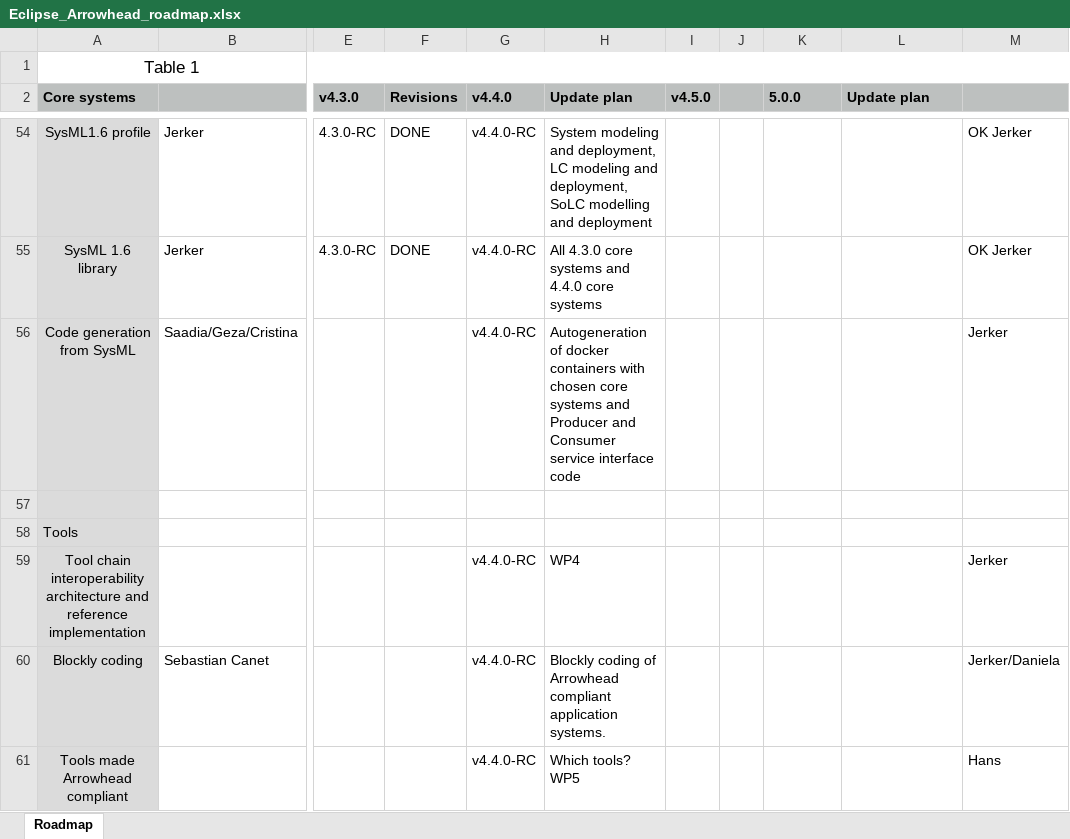
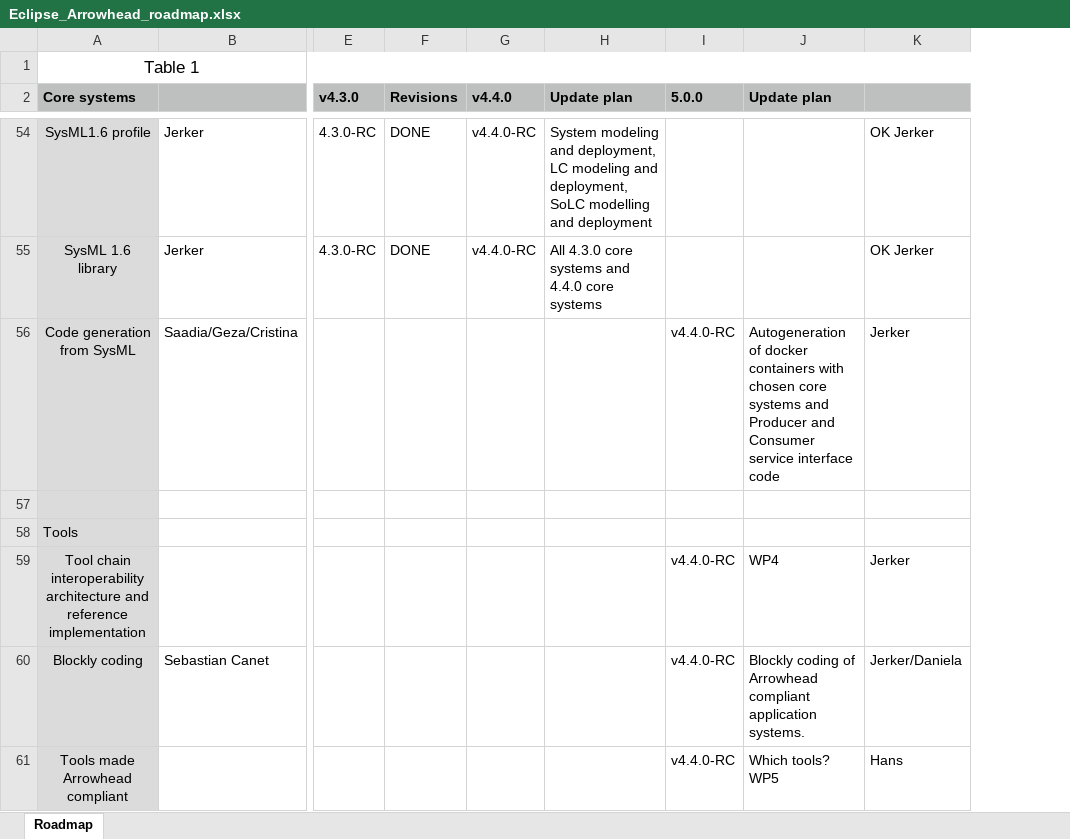
Before and after one commit to eclipse-arrowhead/roadmap, an Excel workbook: Roadmap/Eclipse_Arrowhead_roadmap.xlsx, sheet Roadmap, drawn as a sheet; only a part is shown, gaps mark what is left out; values as stored, in another font and other column widths than the file's, no borders; removed rows and columns are numbered as before the commit, all else as after; the diff covers the shown part only; the diff names each change by its address in the sheet, - before the commit and + after, or states it on an @@ line.

Commit message:
Bi-weekly and general roadmap update

```diff
--- a/Roadmap/Eclipse_Arrowhead_roadmap.xlsx (sheet Roadmap)
+++ b/Roadmap/Eclipse_Arrowhead_roadmap.xlsx (sheet Roadmap)
-column I (v4.5.0), empty
-column J, empty
-G56 (v4.4.0): v4.4.0-RC
+G56 (v4.4.0): (empty)
-H56 (Update plan): Autogeneration of docker containers with chosen core systems and Producer and Consumer service interface code
+H56 (Update plan): (empty)
-I56 (5.0.0): (empty)
+I56 (5.0.0): v4.4.0-RC
-J56 (Update plan): (empty)
+J56 (Update plan): Autogeneration of docker containers with chosen core systems and Producer and Consumer service interface code
-G59:G61 (v4.4.0): v4.4.0-RC
+G59:G61 (v4.4.0): (empty)
-H59 (Update plan): WP4
+H59 (Update plan): (empty)
-I59:I61 (5.0.0): (empty)
+I59:I61 (5.0.0): v4.4.0-RC
-J59 (Update plan): (empty)
+J59 (Update plan): WP4
-H60 (Update plan): Blockly coding of Arrowhead compliant application systems.
+H60 (Update plan): (empty)
-J60 (Update plan): (empty)
+J60 (Update plan): Blockly coding of Arrowhead compliant application systems.
-H61 (Update plan): Which tools? WP5
+H61 (Update plan): (empty)
-J61 (Update plan): (empty)
+J61 (Update plan): Which tools? WP5
```
Also changed, not shown: 16 edited cells elsewhere in this sheet, 4 other files.
